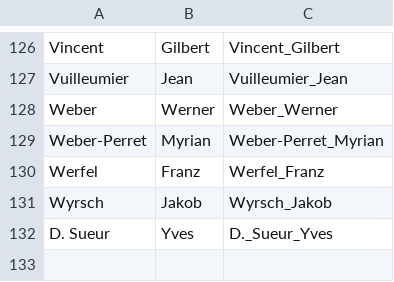
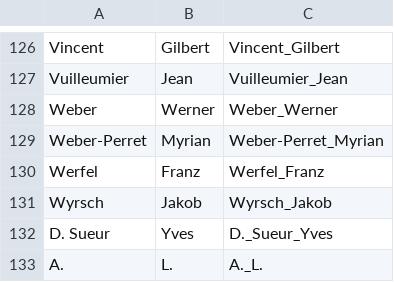
Before and after one commit to dcsr-datumo/oeuvres-roud, a CSV file: bulkimport/INPUT_data/authors_with_id.csv, drawn as a sheet; only a part is shown, gaps mark what is left out.

```diff
--- a/bulkimport/INPUT_data/authors_with_id.csv
+++ b/bulkimport/INPUT_data/authors_with_id.csv
@@ -132 +132,2 @@ Wyrsch,Jakob,Wyrsch_Jakob
 D. Sueur,Yves,D._Sueur_Yves
+A.,L.,A._L.
```
Also changed, not shown: bulkimport/INPUT_data/articles.csv, 8 other files.
